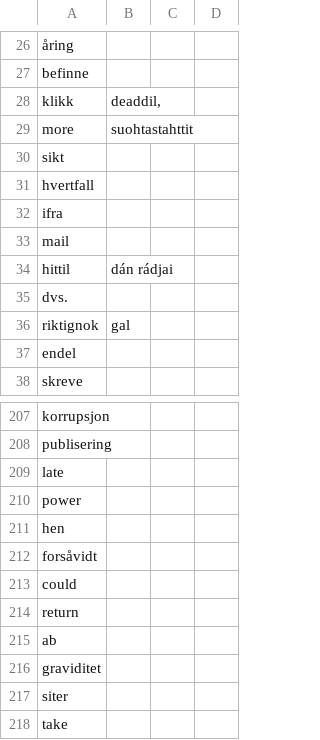
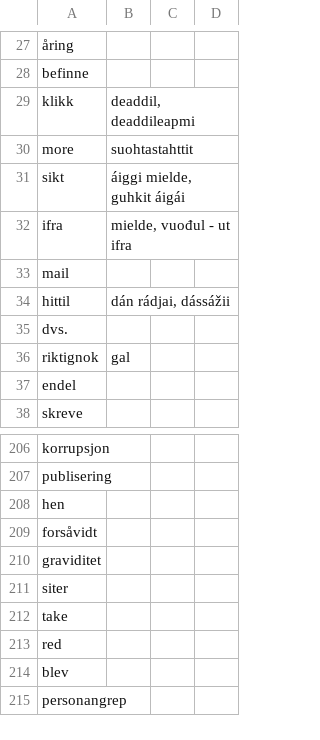
Before and after one commit to giellalt/dict-nob-sme, a CSV file: inc/kandidatar.csv, drawn as a sheet; only a part is shown, gaps mark what is left out; the shorter side is filled out with more unchanged rows; removed rows and columns are numbered as before the commit, all else as after; the diff covers the shown part only; the diff names each change by its address in the sheet, - before the commit and + after, or states it on an @@ line.

```diff
--- a/inc/kandidatar.csv
+++ b/inc/kandidatar.csv
-B29: deaddil,
+B29: deaddil, deaddileapmi
-B31: (empty)
+B31: áiggi mielde, guhkit áigái
-row 31: hvertfall
-B32: (empty)
+B32: mielde, vuođul - ut ifra
-B34: dán rádjai
+B34: dán rádjai, dássážii
-row 209: late
-row 210: power
-row 213: could
-row 214: return
-row 215: ab
```
Also changed, not shown: 1 added row, 4 removed rows and 14 edited cells elsewhere in this file.
